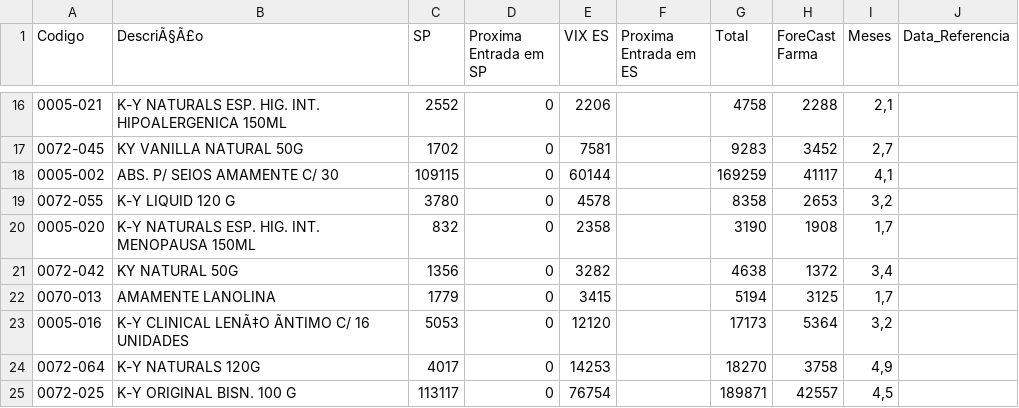
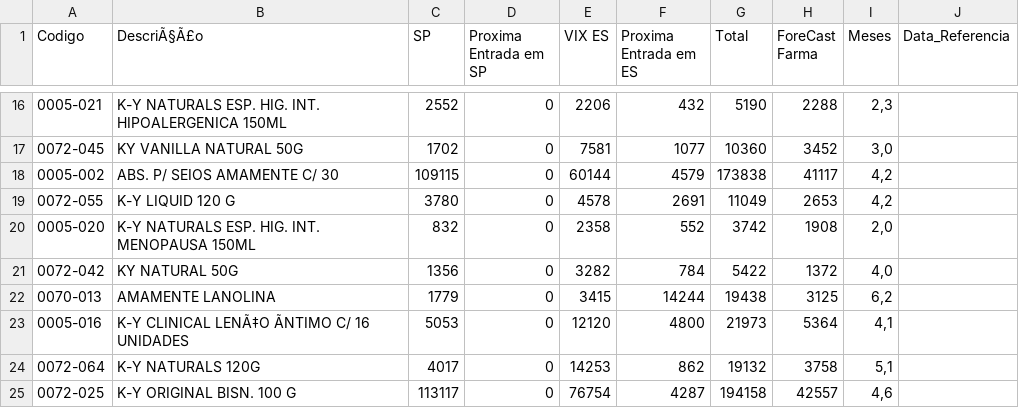
Before and after one commit to GabrielSalim7/Semina, a CSV file: estoque.csv, drawn as a sheet; only a part is shown, gaps mark what is left out; the diff covers the shown part only; the diff names each change by its address in the sheet, - before the commit and + after, or states it on an @@ line.

```diff
--- a/estoque.csv
+++ b/estoque.csv
-F16 (Proxima Entrada em ES): (empty)
+F16 (Proxima Entrada em ES): 432
-G16 (Total): 4758
+G16 (Total): 5190
-I16 (Meses): 2,1
+I16 (Meses): 2,3
-F17 (Proxima Entrada em ES): (empty)
+F17 (Proxima Entrada em ES): 1077
-G17 (Total): 9283
+G17 (Total): 10360
-I17 (Meses): 2,7
+I17 (Meses): 3,0
-F18 (Proxima Entrada em ES): (empty)
+F18 (Proxima Entrada em ES): 4579
-G18 (Total): 169259
+G18 (Total): 173838
-I18 (Meses): 4,1
+I18 (Meses): 4,2
-F19 (Proxima Entrada em ES): (empty)
+F19 (Proxima Entrada em ES): 2691
-G19 (Total): 8358
+G19 (Total): 11049
-I19 (Meses): 3,2
+I19 (Meses): 4,2
-F20 (Proxima Entrada em ES): (empty)
+F20 (Proxima Entrada em ES): 552
-G20 (Total): 3190
+G20 (Total): 3742
-I20 (Meses): 1,7
+I20 (Meses): 2,0
-F21 (Proxima Entrada em ES): (empty)
+F21 (Proxima Entrada em ES): 784
-G21 (Total): 4638
+G21 (Total): 5422
-I21 (Meses): 3,4
+I21 (Meses): 4,0
-F22 (Proxima Entrada em ES): (empty)
+F22 (Proxima Entrada em ES): 14244
-G22 (Total): 5194
+G22 (Total): 19438
-I22 (Meses): 1,7
+I22 (Meses): 6,2
-F23 (Proxima Entrada em ES): (empty)
+F23 (Proxima Entrada em ES): 4800
-G23 (Total): 17173
+G23 (Total): 21973
-I23 (Meses): 3,2
+I23 (Meses): 4,1
-F24 (Proxima Entrada em ES): (empty)
+F24 (Proxima Entrada em ES): 862
-G24 (Total): 18270
+G24 (Total): 19132
-I24 (Meses): 4,9
+I24 (Meses): 5,1
-F25 (Proxima Entrada em ES): (empty)
+F25 (Proxima Entrada em ES): 4287
-G25 (Total): 189871
+G25 (Total): 194158
-I25 (Meses): 4,5
+I25 (Meses): 4,6
```
Also changed, not shown: 76 edited cells elsewhere in this file.
